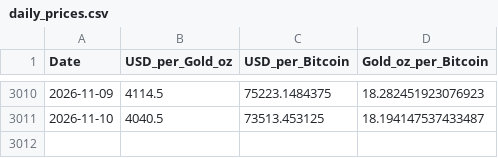
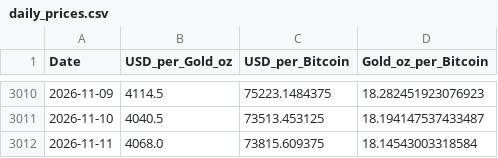
Before and after one commit to silmonbiggs/BTCvGold, a CSV file: data/daily_prices.csv, drawn as a sheet; only a part is shown, gaps mark what is left out; the diff names each change by its address in the sheet, - before the commit and + after, or states it on an @@ line.

```diff
--- a/data/daily_prices.csv
+++ b/data/daily_prices.csv
+row 3012: 2026-11-11 | 4068.0 | 73815.609375 | 18.14543003318584
```
Also changed, not shown: 2 other files.
